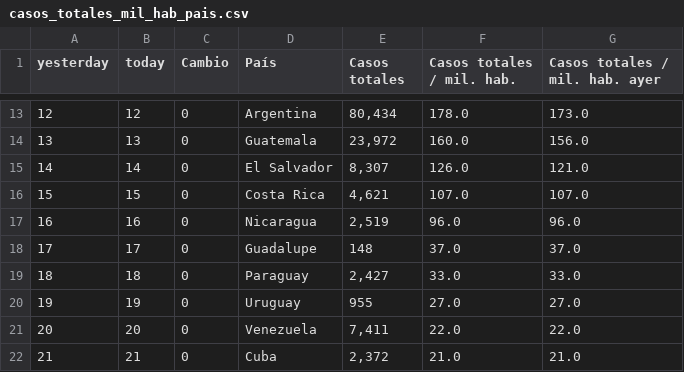
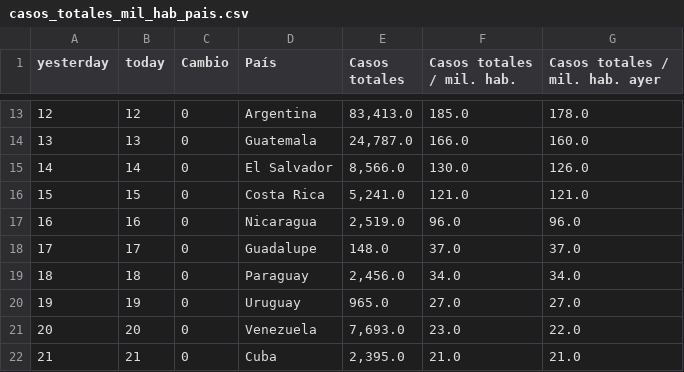
Before and after one commit to SaraTohidi/OurData, a CSV file: social_media/casos_totales_mil_hab_pais.csv, drawn as a sheet; only a part is shown, gaps mark what is left out; the diff covers the shown part only.

```diff
--- a/social_media/casos_totales_mil_hab_pais.csv
+++ b/social_media/casos_totales_mil_hab_pais.csv
@@ -13,10 +13,10 @@
-12,12,0,"Argentina","80,434","178.0","173.0"
-13,13,0,"Guatemala","23,972","160.0","156.0"
-14,14,0,"El Salvador","8,307","126.0","121.0"
-15,15,0,"Costa Rica","4,621","107.0","107.0"
-16,16,0,"Nicaragua","2,519","96.0","96.0"
-17,17,0,"Guadalupe","148","37.0","37.0"
-18,18,0,"Paraguay","2,427","33.0","33.0"
-19,19,0,"Uruguay","955","27.0","27.0"
-20,20,0,"Venezuela","7,411","22.0","22.0"
-21,21,0,"Cuba","2,372","21.0","21.0"
+12,12,0,"Argentina","83,413.0","185.0","178.0"
+13,13,0,"Guatemala","24,787.0","166.0","160.0"
+14,14,0,"El Salvador","8,566.0","130.0","126.0"
+15,15,0,"Costa Rica","5,241.0","121.0","121.0"
+16,16,0,"Nicaragua","2,519.0","96.0","96.0"
+17,17,0,"Guadalupe","148.0","37.0","37.0"
+18,18,0,"Paraguay","2,456.0","34.0","34.0"
+19,19,0,"Uruguay","965.0","27.0","27.0"
+20,20,0,"Venezuela","7,693.0","23.0","22.0"
+21,21,0,"Cuba","2,395.0","21.0","21.0"
```
Also changed, not shown: 1 added row, 1 removed row and 28 edited cells elsewhere in this file, social_media/casos_lw_m_mil_hab.csv, social_media/casos_lw_m_mil_hab_pais.csv, 9 other files.
